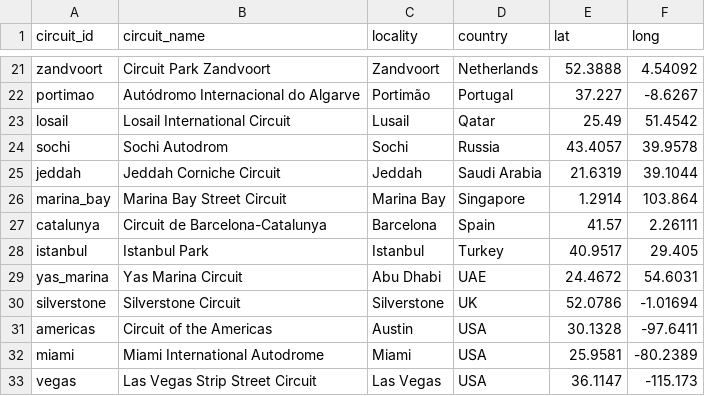
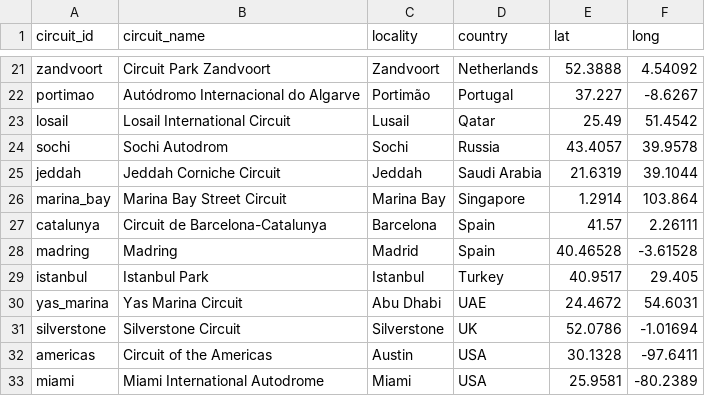
Before and after one commit to 3mrZain7agag/f1-data-engineering, a CSV file: exports/gold/dim_circuits.csv, drawn as a sheet; only a part is shown, gaps mark what is left out; the shorter side is filled out with more unchanged rows; the diff names each change by its address in the sheet, - before the commit and + after, or states it on an @@ line.

```diff
--- a/exports/gold/dim_circuits.csv
+++ b/exports/gold/dim_circuits.csv
+row 28: madring | Madring | Madrid | Spain | 40.46528 | -3.61528
```
Also changed, not shown: exports/gold/agg_circuit_stats.csv, exports/gold/agg_constructor_season_stats.csv, 7 other files.
